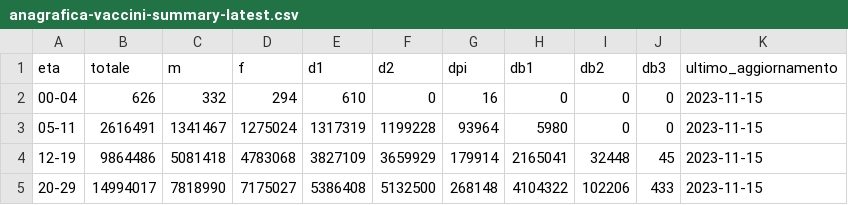
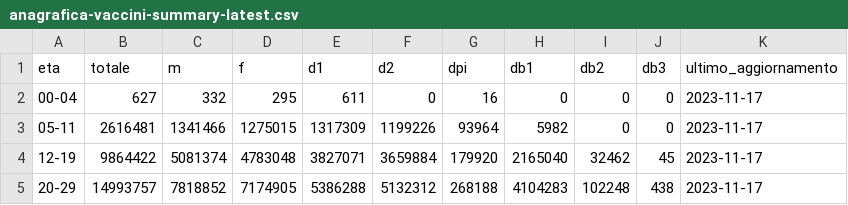
Before and after one commit to L1nk3N/dati-covid, a CSV file: dati/anagrafica-vaccini-summary-latest.csv, drawn as a sheet; only a part is shown; the diff covers the shown part only.

```diff
--- a/dati/anagrafica-vaccini-summary-latest.csv
+++ b/dati/anagrafica-vaccini-summary-latest.csv
@@ -1,5 +1,5 @@
 eta,totale,m,f,d1,d2,dpi,db1,db2,db3,ultimo_aggiornamento
-00-04,626,332,294,610,0,16,0,0,0,2023-11-15
-05-11,2616491,1341467,1275024,1317319,1199228,93964,5980,0,0,2023-11-15
-12-19,9864486,5081418,4783068,3827109,3659929,179914,2165041,32448,45,2023-11-15
-20-29,14994017,7818990,7175027,5386408,5132500,268148,4104322,102206,433,2023-11-15
+00-04,627,332,295,611,0,16,0,0,0,2023-11-17
+05-11,2616481,1341466,1275015,1317309,1199226,93964,5982,0,0,2023-11-17
+12-19,9864422,5081374,4783048,3827071,3659884,179920,2165040,32462,45,2023-11-17
+20-29,14993757,7818852,7174905,5386288,5132312,268188,4104283,102248,438,2023-11-17
```
Also changed, not shown: 69 edited cells elsewhere in this file, dati/somministrazioni-vaccini-latest-2020.csv, dati/vaccini-summary-latest.csv, 11 other files.
